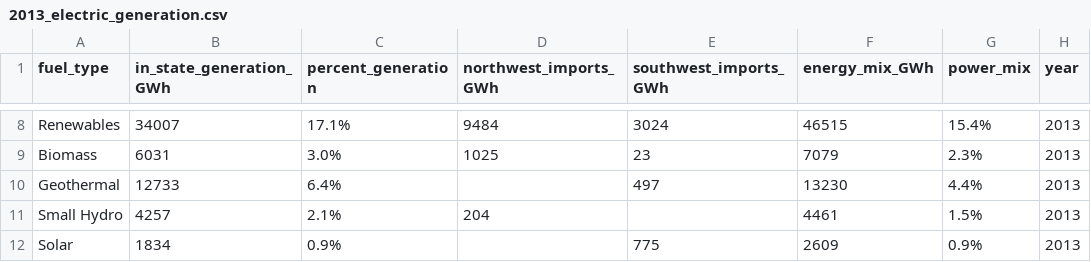
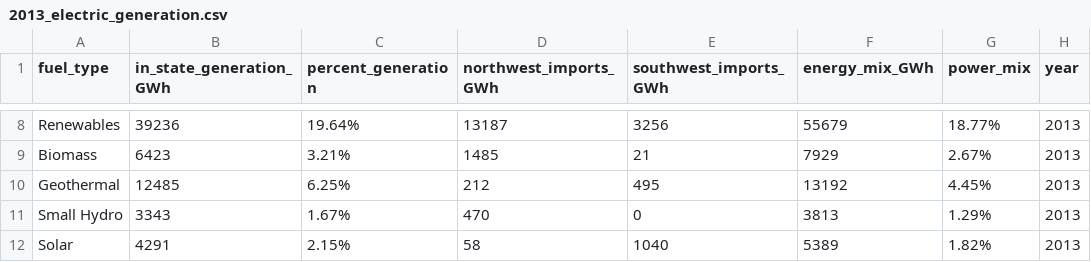
Before and after one commit to datasci-harris/spring-2019-final-project-rei-bertoldi, a CSV file: 2013_electric_generation.csv, drawn as a sheet; only a part is shown, gaps mark what is left out; the diff covers the shown part only; the diff names each change by its address in the sheet, - before the commit and + after, or states it on an @@ line.

```diff
--- a/2013_electric_generation.csv
+++ b/2013_electric_generation.csv
-B8 (in_state_generation_GWh): 34007
+B8 (in_state_generation_GWh): 39236
-C8 (percent_generation): 17.1%
+C8 (percent_generation): 19.64%
-D8 (northwest_imports_GWh): 9484
+D8 (northwest_imports_GWh): 13187
-E8 (southwest_imports_GWh): 3024
+E8 (southwest_imports_GWh): 3256
-F8 (energy_mix_GWh): 46515
+F8 (energy_mix_GWh): 55679
-G8 (power_mix): 15.4%
+G8 (power_mix): 18.77%
-B9 (in_state_generation_GWh): 6031
+B9 (in_state_generation_GWh): 6423
-C9 (percent_generation): 3.0%
+C9 (percent_generation): 3.21%
-D9 (northwest_imports_GWh): 1025
+D9 (northwest_imports_GWh): 1485
-E9 (southwest_imports_GWh): 23
+E9 (southwest_imports_GWh): 21
-F9 (energy_mix_GWh): 7079
+F9 (energy_mix_GWh): 7929
-G9 (power_mix): 2.3%
+G9 (power_mix): 2.67%
-B10 (in_state_generation_GWh): 12733
+B10 (in_state_generation_GWh): 12485
-C10 (percent_generation): 6.4%
+C10 (percent_generation): 6.25%
-D10 (northwest_imports_GWh): (empty)
+D10 (northwest_imports_GWh): 212
-E10 (southwest_imports_GWh): 497
+E10 (southwest_imports_GWh): 495
-F10 (energy_mix_GWh): 13230
+F10 (energy_mix_GWh): 13192
-G10 (power_mix): 4.4%
+G10 (power_mix): 4.45%
-B11 (in_state_generation_GWh): 4257
+B11 (in_state_generation_GWh): 3343
-C11 (percent_generation): 2.1%
+C11 (percent_generation): 1.67%
-D11 (northwest_imports_GWh): 204
+D11 (northwest_imports_GWh): 470
-E11 (southwest_imports_GWh): (empty)
+E11 (southwest_imports_GWh): 0
-F11 (energy_mix_GWh): 4461
+F11 (energy_mix_GWh): 3813
-G11 (power_mix): 1.5%
+G11 (power_mix): 1.29%
-B12 (in_state_generation_GWh): 1834
+B12 (in_state_generation_GWh): 4291
-C12 (percent_generation): 0.9%
+C12 (percent_generation): 2.15%
-D12 (northwest_imports_GWh): (empty)
+D12 (northwest_imports_GWh): 58
-E12 (southwest_imports_GWh): 775
+E12 (southwest_imports_GWh): 1040
-F12 (energy_mix_GWh): 2609
+F12 (energy_mix_GWh): 5389
-G12 (power_mix): 0.9%
+G12 (power_mix): 1.82%
```
Also changed, not shown: 44 edited cells elsewhere in this file, 2003_electric_generation.csv, 2009_electric_generation.csv, 13 other files.
